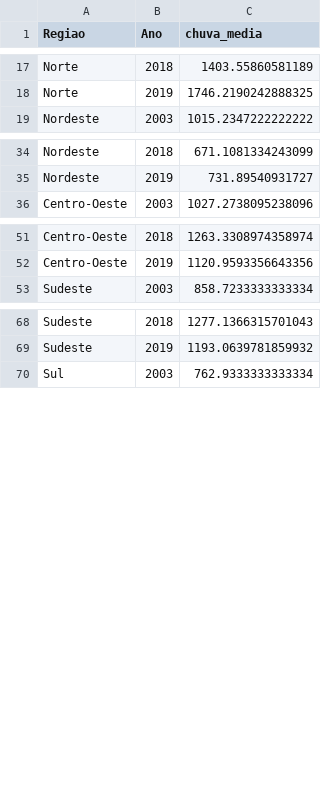
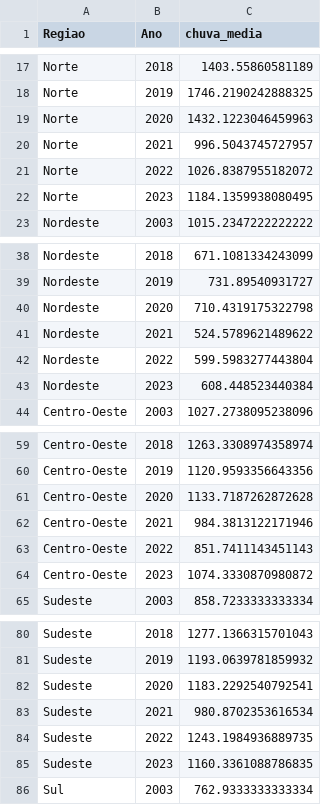
Before and after one commit to lucascapl/tcc-co2, a CSV file: bases/tratadas/inmet-chuva-regiao-tratada.csv, drawn as a sheet; only a part is shown, gaps mark what is left out; the diff covers the shown part only.

```diff
--- a/bases/tratadas/inmet-chuva-regiao-tratada.csv
+++ b/bases/tratadas/inmet-chuva-regiao-tratada.csv
@@ -18,2 +18,6 @@ Norte,2018,1403.55860581189
 Norte,2019,1746.2190242888325
+Norte,2020,1432.1223046459963
+Norte,2021,996.5043745727957
+Norte,2022,1026.8387955182072
+Norte,2023,1184.1359938080495
 Nordeste,2003,1015.2347222222222
@@ -35,2 +39,6 @@ Nordeste,2018,671.1081334243099
 Nordeste,2019,731.89540931727
+Nordeste,2020,710.4319175322798
+Nordeste,2021,524.5789621489622
+Nordeste,2022,599.5983277443804
+Nordeste,2023,608.448523440384
 Centro-Oeste,2003,1027.2738095238096
@@ -52,2 +60,6 @@ Centro-Oeste,2018,1263.3308974358974
 Centro-Oeste,2019,1120.9593356643356
+Centro-Oeste,2020,1133.7187262872628
+Centro-Oeste,2021,984.3813122171946
+Centro-Oeste,2022,851.7411143451143
+Centro-Oeste,2023,1074.3330870980872
 Sudeste,2003,858.7233333333334
@@ -69,2 +81,6 @@ Sudeste,2018,1277.1366315701043
 Sudeste,2019,1193.0639781859932
+Sudeste,2020,1183.2292540792541
+Sudeste,2021,980.8702353616534
+Sudeste,2022,1243.1984936889735
+Sudeste,2023,1160.3361088786835
 Sul,2003,762.9333333333334
```
Also changed, not shown: 4 added rows elsewhere in this file, bases/tratadas/co2-regiao-tratada.csv, bases/tratadas/dataframe-principal-tratada.csv, 11 other files.
